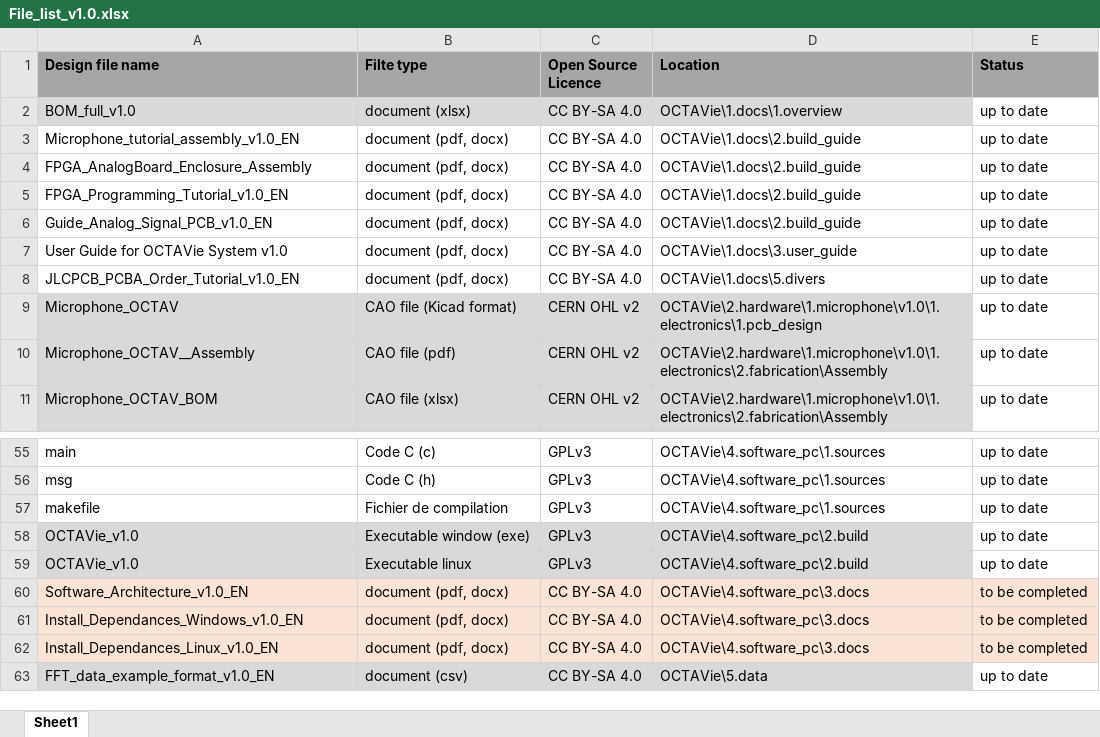
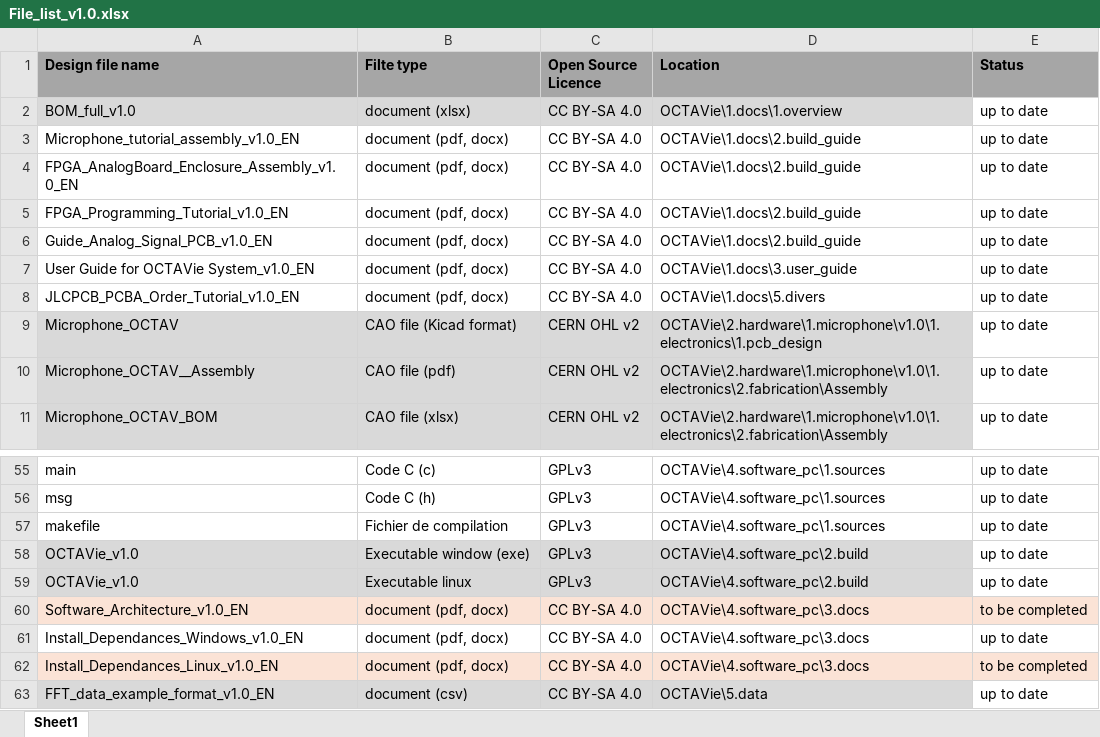
Before and after one commit to laura7durieux/OCTAVie_FPGA_release, an Excel workbook: File_list_v1.0.xlsx, sheet Sheet1, drawn as a sheet; only a part is shown, gaps mark what is left out; values as stored, in another font and other column widths than the file's, no borders; the diff names each change by its address in the sheet, - before the commit and + after, or states it on an @@ line.

```diff
--- a/File_list_v1.0.xlsx (sheet Sheet1)
+++ b/File_list_v1.0.xlsx (sheet Sheet1)
-A4 (Design file name): FPGA_AnalogBoard_Enclosure_Assembly
+A4 (Design file name): FPGA_AnalogBoard_Enclosure_Assembly_v1.0_EN
-A7 (Design file name): User Guide for OCTAVie System v1.0
+A7 (Design file name): User Guide for OCTAVie System_v1.0_EN
-A61:E61 fill: #FBE3D6
+A61:E61 fill: none
-E61 (Status): to be completed
+E61 (Status): up to date
```
Also changed, not shown: 2.hardware/1.microphone/v1.0/4.bom/2025-08-28T005223_panier DIGIKEY.xlsx, 36 other files.
